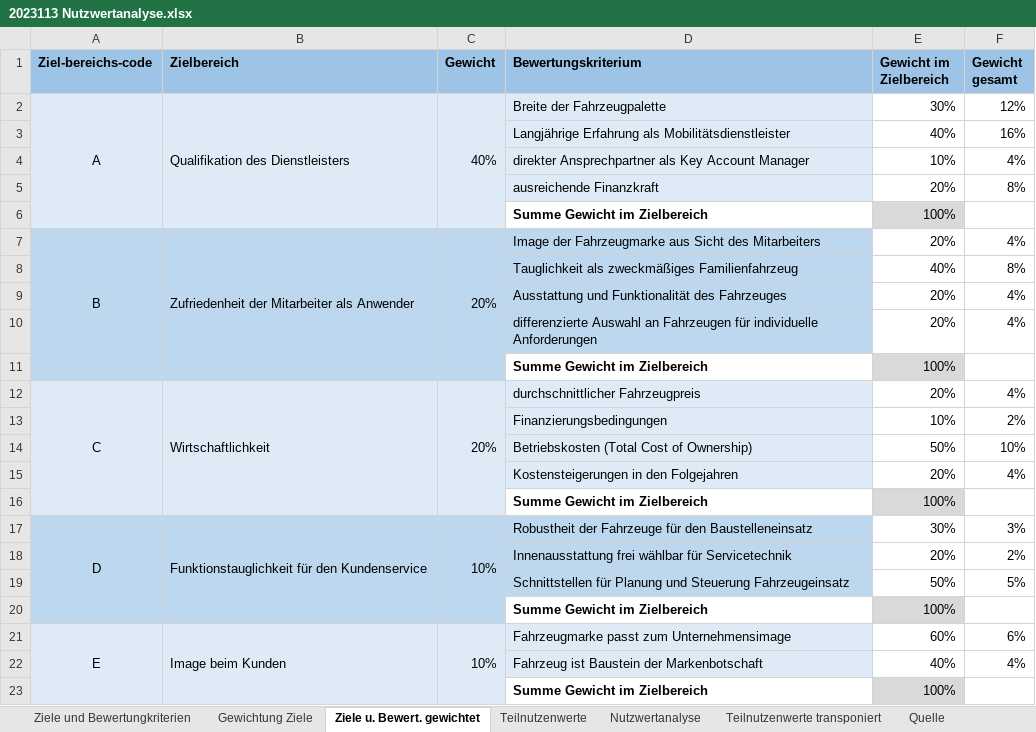
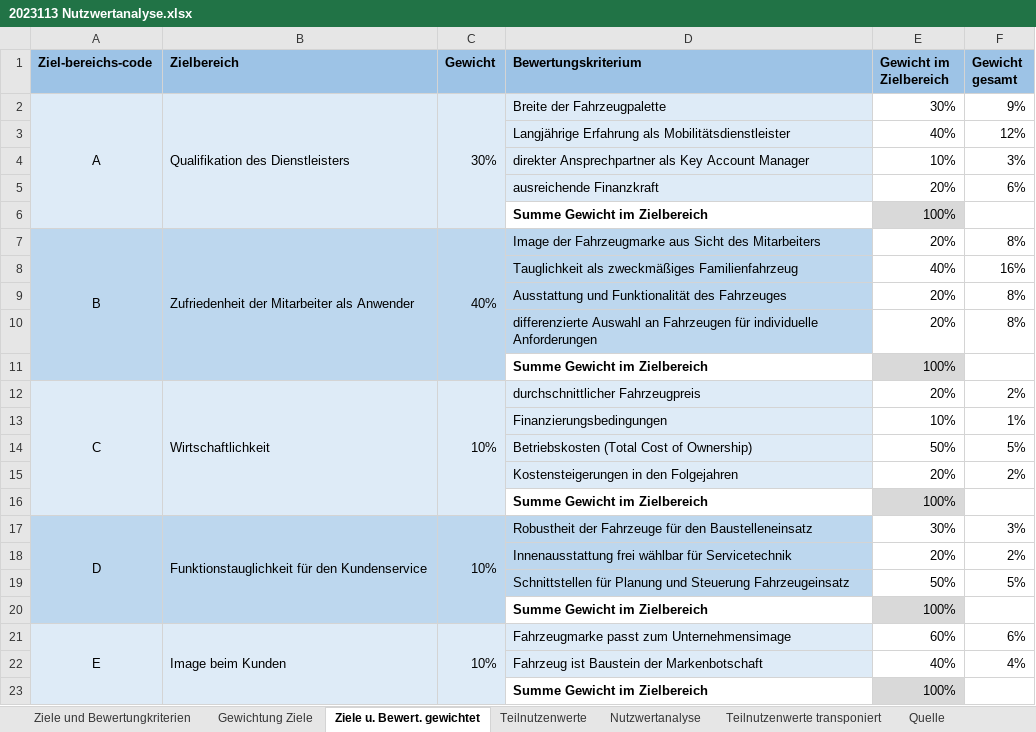
Before and after one commit to ArtInLines/Studium, an Excel workbook: Consulting/2023113 Nutzwertanalyse.xlsx, sheet Ziele u. Bewert. gewichtet, drawn as a sheet; values as stored, in another font and other column widths than the file's, no borders; conditional formats not drawn; the diff names each change by its address in the sheet, - before the commit and + after, or states it on an @@ line.

```diff
--- a/Consulting/2023113 Nutzwertanalyse.xlsx (sheet Ziele u. Bewert. gewichtet)
+++ b/Consulting/2023113 Nutzwertanalyse.xlsx (sheet Ziele u. Bewert. gewichtet)
-C2 (Gewicht): 40%
+C2 (Gewicht): 30%
-F2 (Gewicht gesamt): 12%
+F2 (Gewicht gesamt): 9%
-F3 (Gewicht gesamt): 16%
+F3 (Gewicht gesamt): 12%
-F4 (Gewicht gesamt): 4%
+F4 (Gewicht gesamt): 3%
-F5 (Gewicht gesamt): 8%
+F5 (Gewicht gesamt): 6%
-C7 (Gewicht): 20%
+C7 (Gewicht): 40%
-F7 (Gewicht gesamt): 4%
+F7 (Gewicht gesamt): 8%
-F8 (Gewicht gesamt): 8%
+F8 (Gewicht gesamt): 16%
-F9:F10 (Gewicht gesamt): 4%
+F9:F10 (Gewicht gesamt): 8%
-C12 (Gewicht): 20%
+C12 (Gewicht): 10%
-F12 (Gewicht gesamt): 4%
+F12 (Gewicht gesamt): 2%
-F13 (Gewicht gesamt): 2%
+F13 (Gewicht gesamt): 1%
-F14 (Gewicht gesamt): 10%
+F14 (Gewicht gesamt): 5%
-F15 (Gewicht gesamt): 4%
+F15 (Gewicht gesamt): 2%
```
Also changed, not shown: sheet Gewichtung Ziele, 7 other files.
